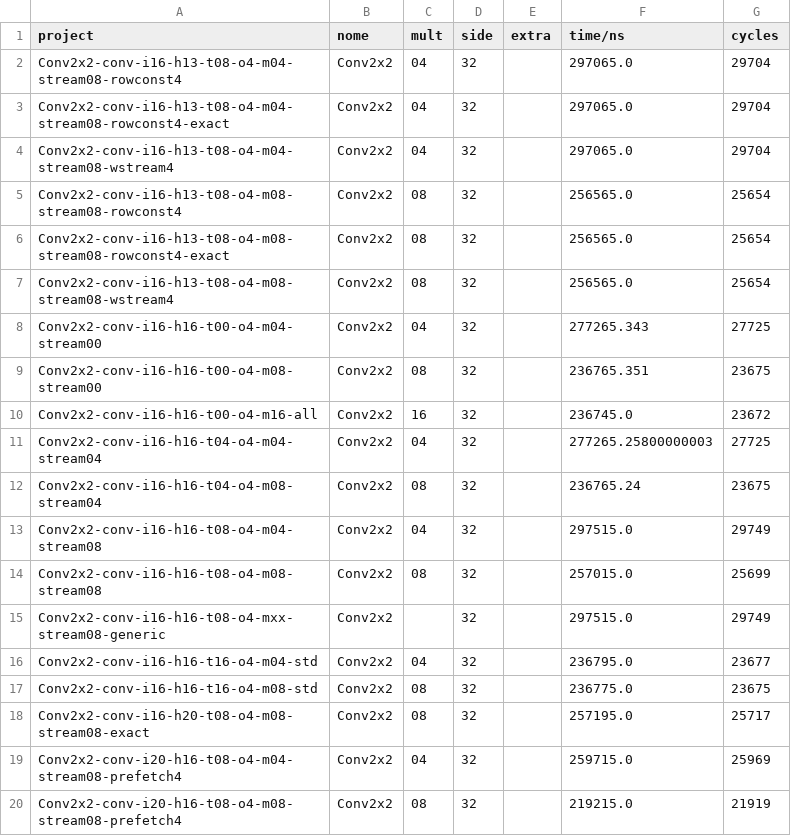
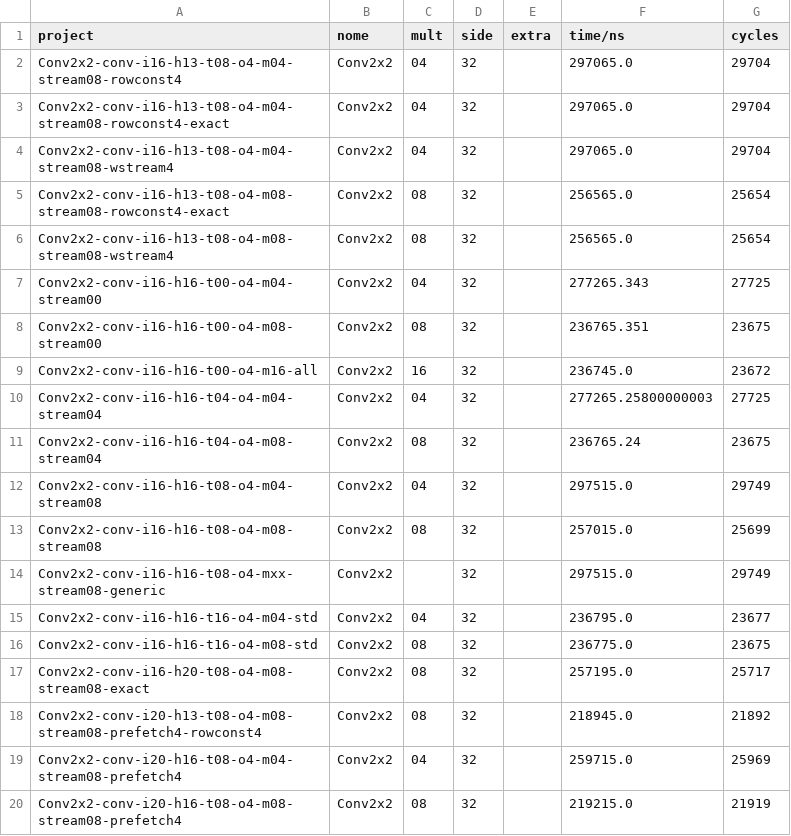
Before and after one commit to tarsioonofrio/FastConv_SystemVerilog, a CSV file: rtl/conv2x2/report/time.csv, drawn as a sheet.

Commit message:
reports(conv2x2): regenerate synthesis tables

```diff
--- a/rtl/conv2x2/report/time.csv
+++ b/rtl/conv2x2/report/time.csv
@@ -4,3 +4,2 @@ Conv2x2-conv-i16-h13-t08-o4-m04-stream08-rowconst4-exact,Conv2x2,04,32,,297065.0
 Conv2x2-conv-i16-h13-t08-o4-m04-stream08-wstream4,Conv2x2,04,32,,297065.0,29704
-Conv2x2-conv-i16-h13-t08-o4-m08-stream08-rowconst4,Conv2x2,08,32,,256565.0,25654
 Conv2x2-conv-i16-h13-t08-o4-m08-stream08-rowconst4-exact,Conv2x2,08,32,,256565.0,25654
@@ -18,2 +17,3 @@ Conv2x2-conv-i16-h16-t16-o4-m08-std,Conv2x2,08,32,,236775.0,23675
 Conv2x2-conv-i16-h20-t08-o4-m08-stream08-exact,Conv2x2,08,32,,257195.0,25717
+Conv2x2-conv-i20-h13-t08-o4-m08-stream08-prefetch4-rowconst4,Conv2x2,08,32,,218945.0,21892
 Conv2x2-conv-i20-h16-t08-o4-m04-stream08-prefetch4,Conv2x2,04,32,,259715.0,25969
```
Also changed, not shown: report/energy-per-op.csv, report/logical.csv, 25 other files.
